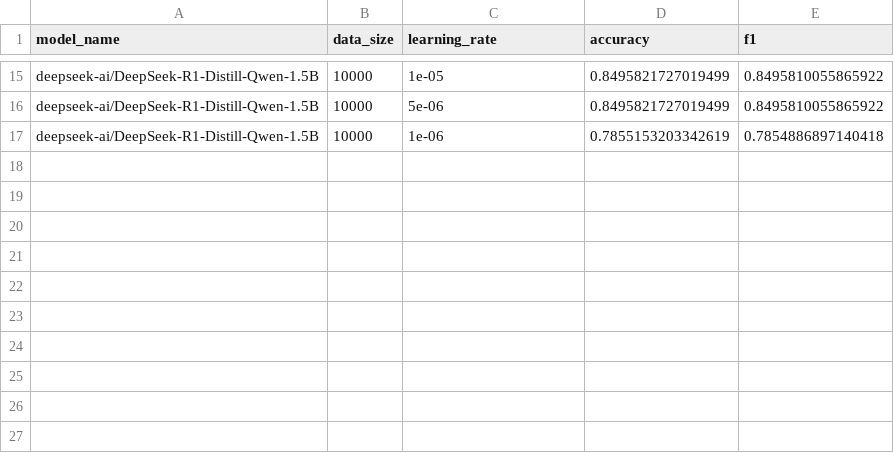
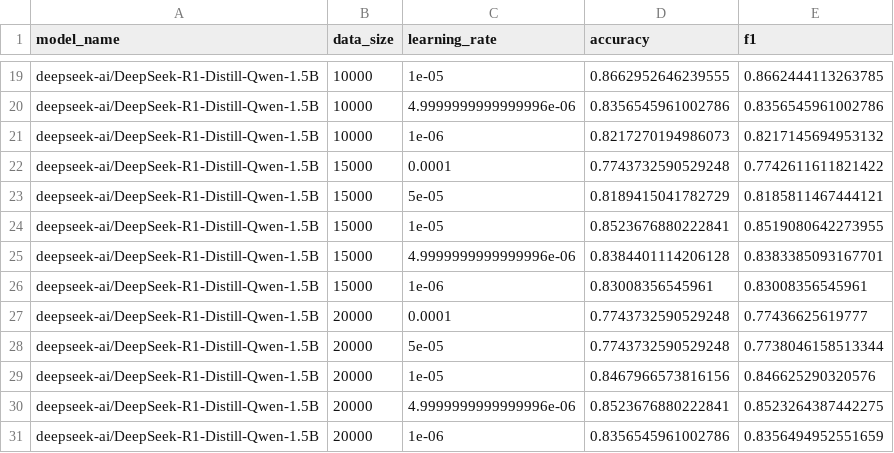
Before and after one commit to felLind/propra_webscience_ws24, a CSV file: datasets/sentiment140/results/fine_tuning_deepseek.csv, drawn as a sheet; only a part is shown, gaps mark what is left out; addresses are those after the commit; the diff covers the shown part only; the diff names each change by its address in the sheet, - before the commit and + after, or states it on an @@ line.

Commit message:
feat: enhance deepseek fine-tuning process with dynamic batch size and add consolidated deepseek fine-tuning results

```diff
--- a/datasets/sentiment140/results/fine_tuning_deepseek.csv
+++ b/datasets/sentiment140/results/fine_tuning_deepseek.csv
-D19 (accuracy): 0.8495821727019499
+D19 (accuracy): 0.8662952646239555
-E19 (f1): 0.8495810055865922
+E19 (f1): 0.8662444113263785
-C20 (learning_rate): 5e-06
+C20 (learning_rate): 4.9999999999999996e-06
-D20 (accuracy): 0.8495821727019499
+D20 (accuracy): 0.8356545961002786
-E20 (f1): 0.8495810055865922
+E20 (f1): 0.8356545961002786
-D21 (accuracy): 0.7855153203342619
+D21 (accuracy): 0.8217270194986073
-E21 (f1): 0.7854886897140418
+E21 (f1): 0.8217145694953132
+row 22: deepseek-ai/DeepSeek-R1-Distill-Qwen-1.5B | 15000 | 0.0001 | 0.7743732590529248 | 0.7742611611821422
+row 23: deepseek-ai/DeepSeek-R1-Distill-Qwen-1.5B | 15000 | 5e-05 | 0.8189415041782729 | 0.8185811467444121
+row 24: deepseek-ai/DeepSeek-R1-Distill-Qwen-1.5B | 15000 | 1e-05 | 0.8523676880222841 | 0.8519080642273955
+row 25: deepseek-ai/DeepSeek-R1-Distill-Qwen-1.5B | 15000 | 4.9999999999999996e-06 | 0.8384401114206128 | 0.8383385093167701
+row 26: deepseek-ai/DeepSeek-R1-Distill-Qwen-1.5B | 15000 | 1e-06 | 0.83008356545961 | 0.83008356545961
+row 27: deepseek-ai/DeepSeek-R1-Distill-Qwen-1.5B | 20000 | 0.0001 | 0.7743732590529248 | 0.77436625619777
+row 28: deepseek-ai/DeepSeek-R1-Distill-Qwen-1.5B | 20000 | 5e-05 | 0.7743732590529248 | 0.7738046158513344
+row 29: deepseek-ai/DeepSeek-R1-Distill-Qwen-1.5B | 20000 | 1e-05 | 0.8467966573816156 | 0.846625290320576
+row 30: deepseek-ai/DeepSeek-R1-Distill-Qwen-1.5B | 20000 | 4.9999999999999996e-06 | 0.8523676880222841 | 0.8523264387442275
+row 31: deepseek-ai/DeepSeek-R1-Distill-Qwen-1.5B | 20000 | 1e-06 | 0.8356545961002786 | 0.8356494952551659
```
Also changed, not shown: 6 added rows, 2 removed rows and 25 edited cells elsewhere in this file, 1 other file.
